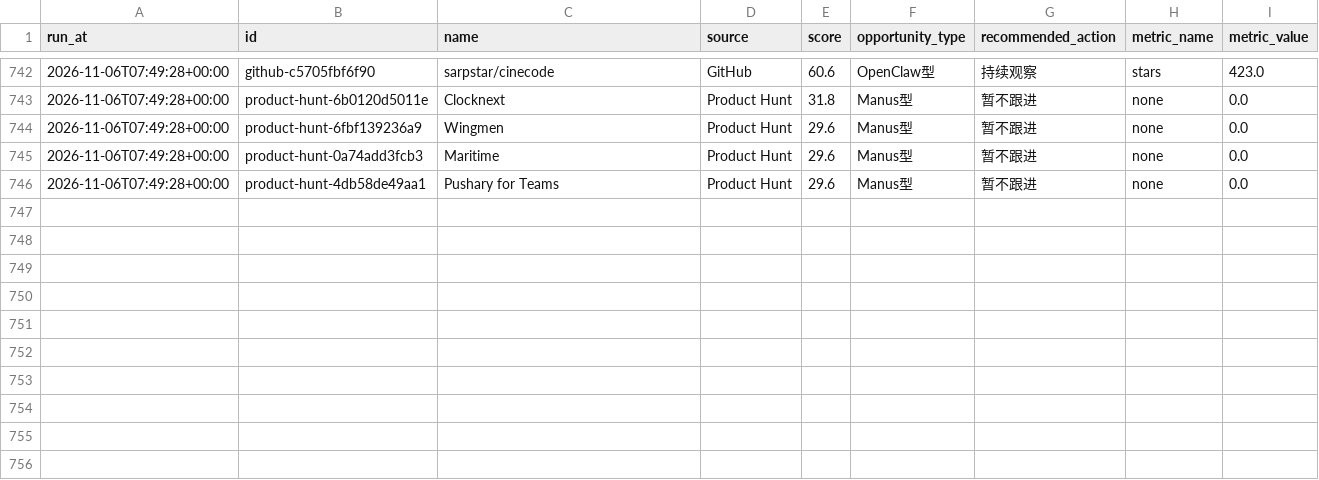
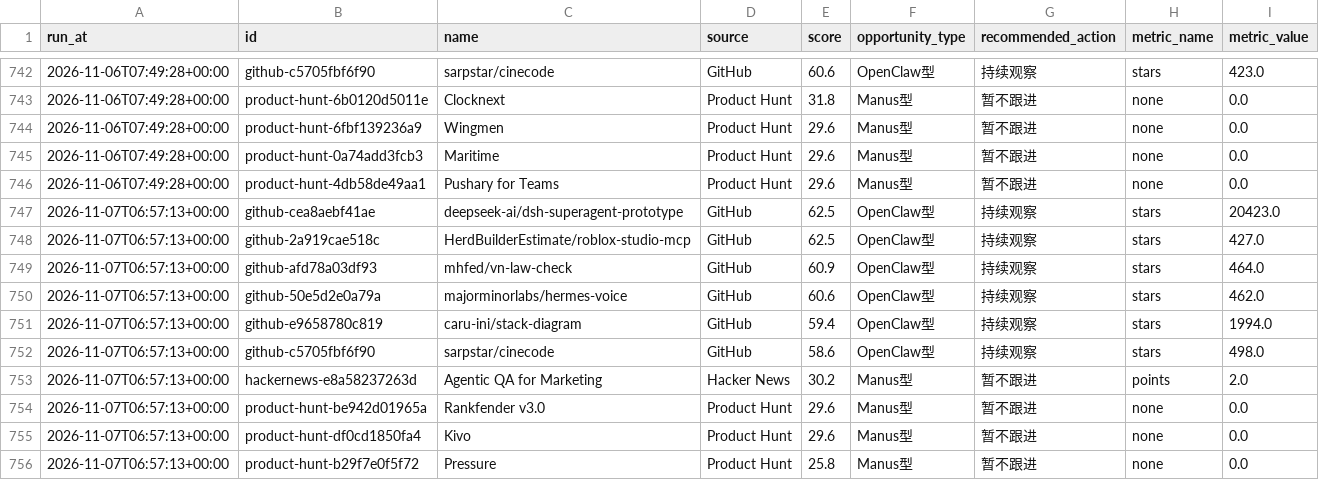
Before and after one commit to meiyangyang049/agent-opportunity-radar, a CSV file: data/history.csv, drawn as a sheet; only a part is shown, gaps mark what is left out.

Commit message:
chore: refresh agent radar

```diff
--- a/data/history.csv
+++ b/data/history.csv
@@ -746 +746,11 @@ run_at,id,name,source,score,opportunity_type,recommended_action,metric_name,metr
 2026-11-06T07:49:28+00:00,product-hunt-4db58de49aa1,Pushary for Teams,Product Hunt,29.6,Manus型,暂不跟进,none,0.0
+2026-11-07T06:57:13+00:00,github-cea8aebf41ae,deepseek-ai/dsh-superagent-prototype,GitHub,62.5,OpenClaw型,持续观察,stars,20423.0
+2026-11-07T06:57:13+00:00,github-2a919cae518c,HerdBuilderEstimate/roblox-studio-mcp,GitHub,62.5,OpenClaw型,持续观察,stars,427.0
+2026-11-07T06:57:13+00:00,github-afd78a03df93,mhfed/vn-law-check,GitHub,60.9,OpenClaw型,持续观察,stars,464.0
+2026-11-07T06:57:13+00:00,github-50e5d2e0a79a,majorminorlabs/hermes-voice,GitHub,60.6,OpenClaw型,持续观察,stars,462.0
+2026-11-07T06:57:13+00:00,github-e9658780c819,caru-ini/stack-diagram,GitHub,59.4,OpenClaw型,持续观察,stars,1994.0
+2026-11-07T06:57:13+00:00,github-c5705fbf6f90,sarpstar/cinecode,GitHub,58.6,OpenClaw型,持续观察,stars,498.0
+2026-11-07T06:57:13+00:00,hackernews-e8a58237263d,Agentic QA for Marketing,Hacker News,30.2,Manus型,暂不跟进,points,2.0
+2026-11-07T06:57:13+00:00,product-hunt-be942d01965a,Rankfender v3.0,Product Hunt,29.6,Manus型,暂不跟进,none,0.0
+2026-11-07T06:57:13+00:00,product-hunt-df0cd1850fa4,Kivo,Product Hunt,29.6,Manus型,暂不跟进,none,0.0
+2026-11-07T06:57:13+00:00,product-hunt-b29f7e0f5f72,Pressure,Product Hunt,25.8,Manus型,暂不跟进,none,0.0
```
Also changed, not shown: 2 other files.
